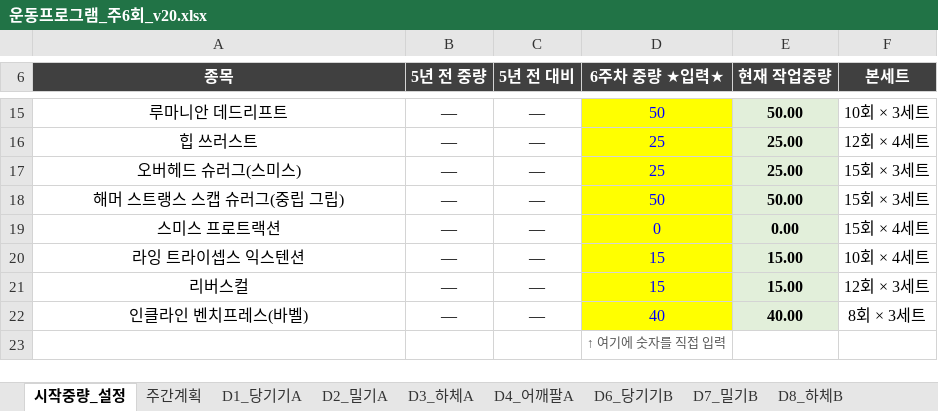
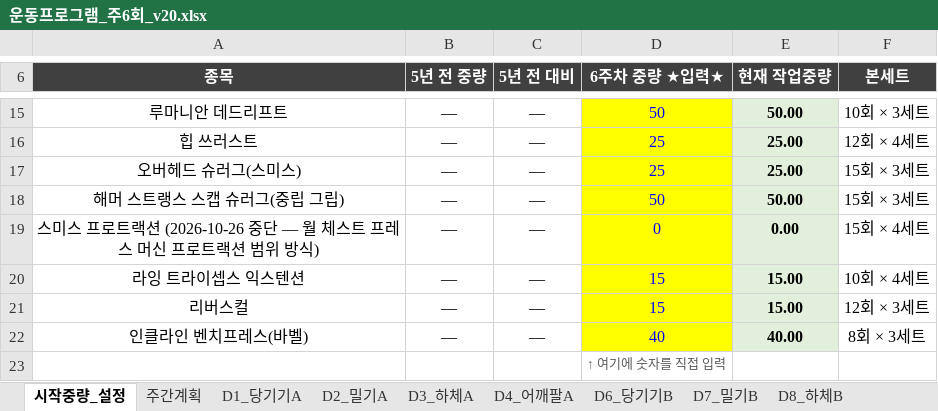
Before and after one commit to ktmffl-max/health1234, an Excel workbook: 운동프로그램_주6회_v20.xlsx, sheet 시작중량_설정, drawn as a sheet; only a part is shown, gaps mark what is left out; values as stored, in another font and other column widths than the file's, no borders; the diff names each change by its address in the sheet, - before the commit and + after, or states it on an @@ line.

```diff
--- a/운동프로그램_주6회_v20.xlsx (sheet 시작중량_설정)
+++ b/운동프로그램_주6회_v20.xlsx (sheet 시작중량_설정)
-A19 (종목): 스미스 프로트랙션
+A19 (종목): 스미스 프로트랙션 (2026-10-26 중단 — 월 체스트 프레스 머신 프로트랙션 범위 방식)
```
Also changed, not shown: sheet 복귀_월_가슴, sheet 복귀_주간계획, sheet 복귀_세트검산, sheet 증량기록, 6 other files.
